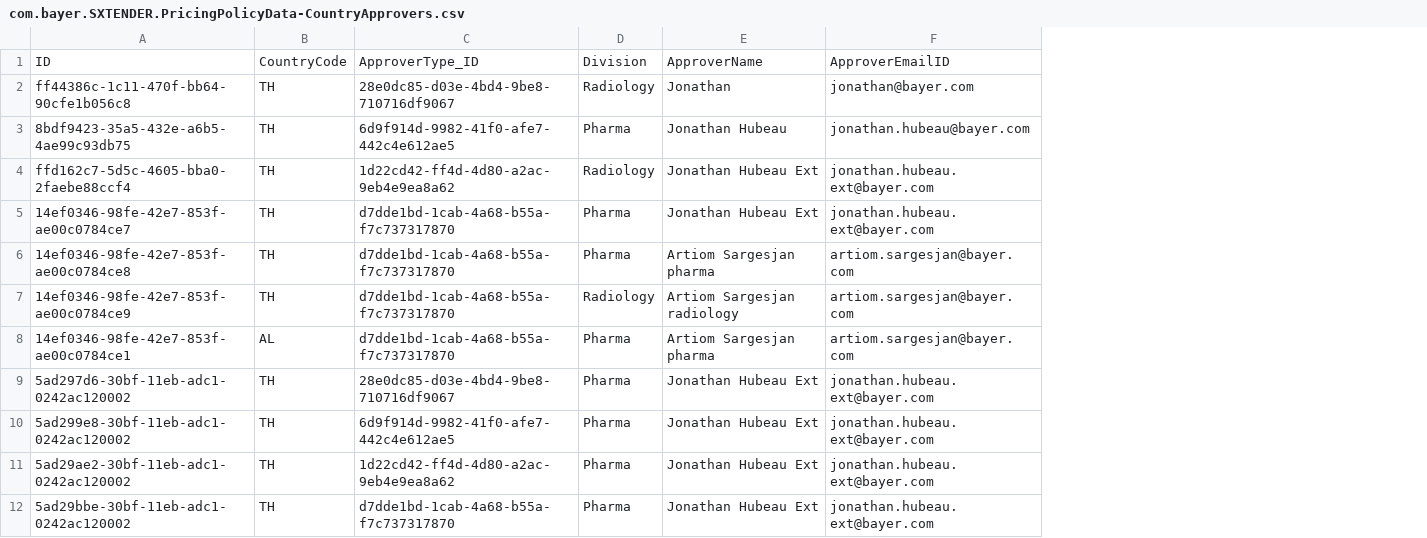
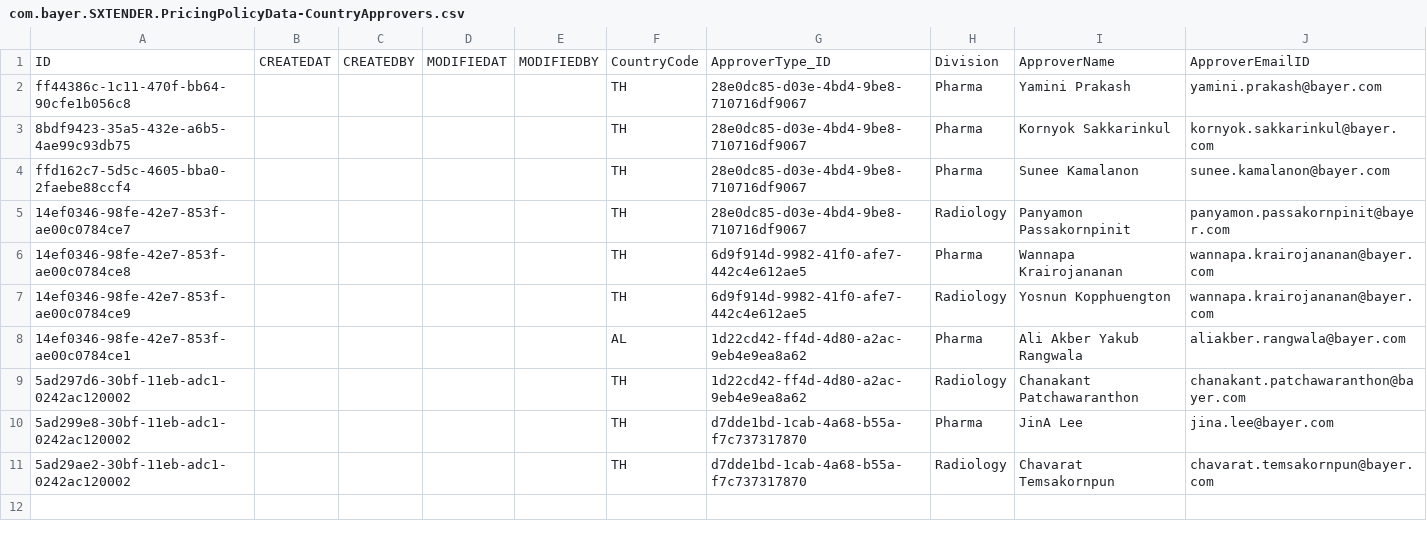
Before and after one commit to mandar-velankar/TNDR_FAST_BACKEND, a CSV file: db/csv/com.bayer.SXTENDER.PricingPolicyData-CountryApprovers.csv, drawn as a sheet; only a part is shown; removed rows and columns are numbered as before the commit, all else as after; the diff covers the shown part only; the diff names each change by its address in the sheet, - before the commit and + after, or states it on an @@ line.

```diff
--- a/db/csv/com.bayer.SXTENDER.PricingPolicyData-CountryApprovers.csv
+++ b/db/csv/com.bayer.SXTENDER.PricingPolicyData-CountryApprovers.csv
+column B, row 1: CREATEDAT
+column C, row 1: CREATEDBY
+column D, row 1: MODIFIEDAT
+column E, row 1: MODIFIEDBY
-column E, rows 1-11: ApproverName | Jonathan | Jonathan Hubeau | Jonathan Hubeau Ext | Jonathan Hubeau Ext | Artiom Sargesjan pharma | Artiom Sargesjan radiology | Artiom Sargesjan pharma | Jonathan Hubeau Ext | Jonathan Hubeau Ext | Jonathan Hubeau Ext
-column F, rows 1-11: ApproverEmailID | jonathan@bayer.com | jonathan.hubeau@bayer.com | jonathan.hubeau.ext@bayer.com | jonathan.hubeau.ext@bayer.com | artiom.sargesjan@bayer.com | artiom.sargesjan@bayer.com | artiom.sargesjan@bayer.com | jonathan.hubeau.ext@bayer.com | jonathan.hubeau.ext@bayer.com | jonathan.hubeau.ext@bayer.com
+column I, rows 1-11: ApproverName | Yamini Prakash | Kornyok Sakkarinkul | Sunee Kamalanon | Panyamon Passakornpinit | Wannapa Krairojananan | Yosnun Kopphuengton | Ali Akber Yakub Rangwala | Chanakant Patchawaranthon | JinA Lee | Chavarat Temsakornpun
+column J, rows 1-11: ApproverEmailID | yamini.prakash@bayer.com | kornyok.sakkarinkul@bayer.com | sunee.kamalanon@bayer.com | panyamon.passakornpinit@bayer.com | wannapa.krairojananan@bayer.com | wannapa.krairojananan@bayer.com | aliakber.rangwala@bayer.com | chanakant.patchawaranthon@bayer.com | jina.lee@bayer.com | chavarat.temsakornpun@bayer.com
-H2: Radiology
+H2: Pharma
-G3: 6d9f914d-9982-41f0-afe7-442c4e612ae5
+G3: 28e0dc85-d03e-4bd4-9be8-710716df9067
-G4: 1d22cd42-ff4d-4d80-a2ac-9eb4e9ea8a62
+G4: 28e0dc85-d03e-4bd4-9be8-710716df9067
-H4: Radiology
+H4: Pharma
-G5: d7dde1bd-1cab-4a68-b55a-f7c737317870
+G5: 28e0dc85-d03e-4bd4-9be8-710716df9067
-H5: Pharma
+H5: Radiology
-G6:G7: d7dde1bd-1cab-4a68-b55a-f7c737317870
+G6:G7: 6d9f914d-9982-41f0-afe7-442c4e612ae5
-G8: d7dde1bd-1cab-4a68-b55a-f7c737317870
+G8: 1d22cd42-ff4d-4d80-a2ac-9eb4e9ea8a62
-G9: 28e0dc85-d03e-4bd4-9be8-710716df9067
+G9: 1d22cd42-ff4d-4d80-a2ac-9eb4e9ea8a62
-H9: Pharma
+H9: Radiology
-G10: 6d9f914d-9982-41f0-afe7-442c4e612ae5
+G10: d7dde1bd-1cab-4a68-b55a-f7c737317870
-G11: 1d22cd42-ff4d-4d80-a2ac-9eb4e9ea8a62
+G11: d7dde1bd-1cab-4a68-b55a-f7c737317870
-H11: Pharma
+H11: Radiology
-row 12: 5ad29bbe-30bf-11eb-adc1-0242ac120002 | TH | d7dde1bd-1cab-4a68-b55a-f7c737317870 | Pharma | Jonathan Hubeau Ext | jonathan.hubeau.ext@bayer.com
```
Also changed, not shown: 12 removed rows elsewhere in this file, db/csv/com.bayer.SXTENDER.AdminData-PT_TMUSER.csv, db/csv/com.bayer.SXTENDER.AdminData-PT_TMUSERCTRY.csv, 34 other files.
